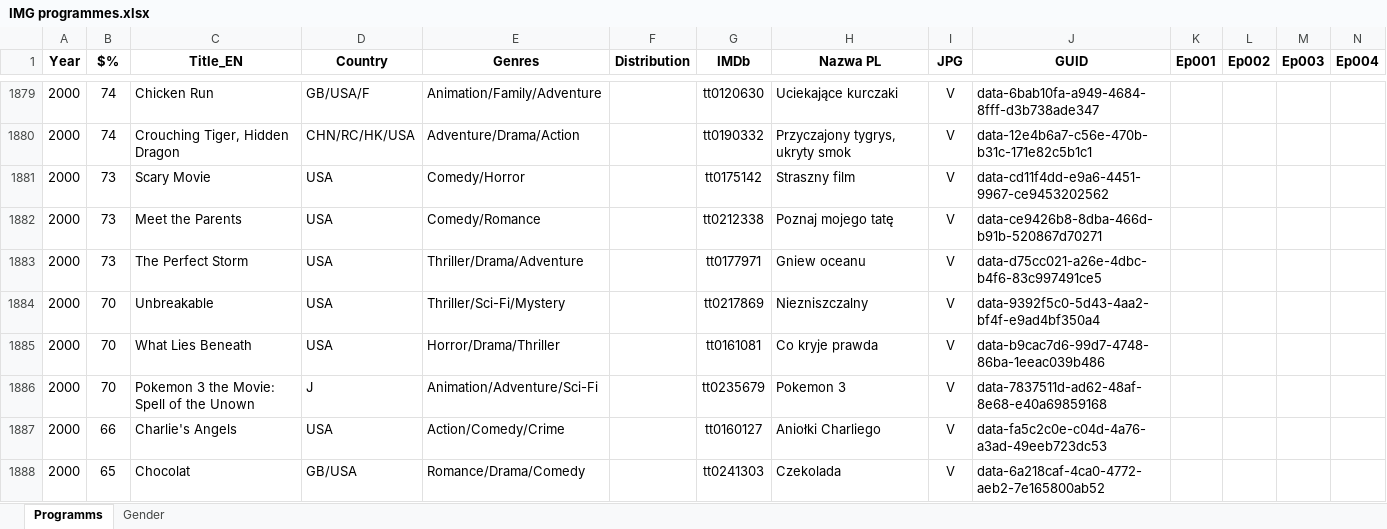
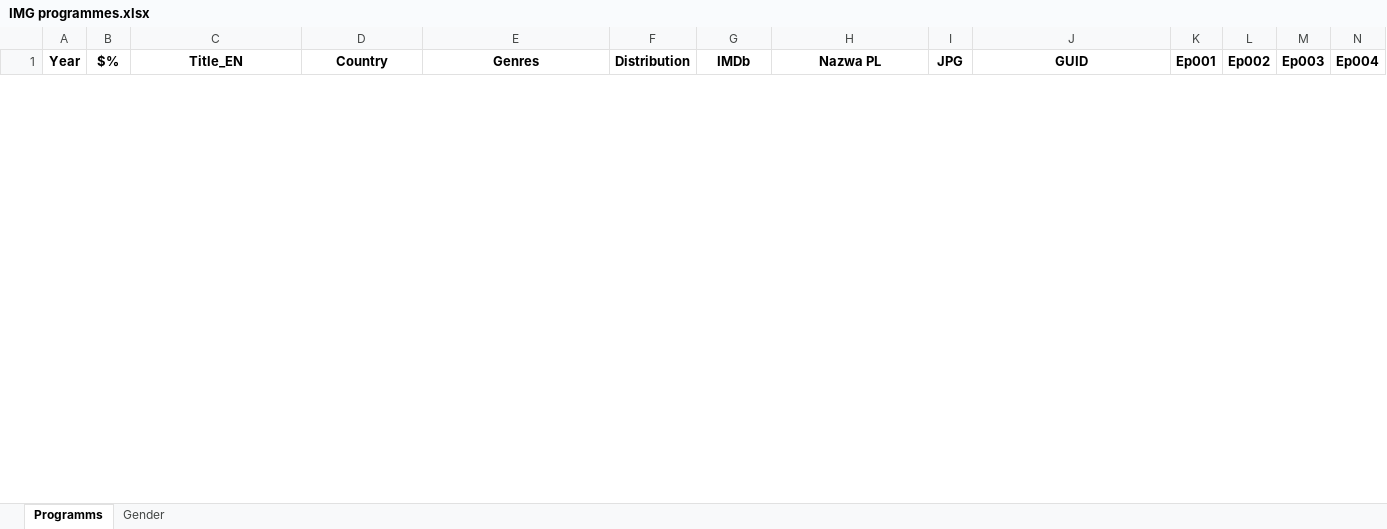
Before and after one commit to pauldim/MADTV, an Excel workbook: IMG programmes.xlsx, sheet Programms, drawn as a sheet; only a part is shown, gaps mark what is left out; values as stored, in another font and other column widths than the file's, no borders; removed rows and columns are numbered as before the commit, all else as after; rows hold the shown columns only; the diff covers the shown part only; the diff names each change by its address in the sheet, - before the commit and + after, or states it on an @@ line.

Commit message:
Update IMG programmes.xlsx

```diff
--- a/IMG programmes.xlsx (sheet Programms)
+++ b/IMG programmes.xlsx (sheet Programms)
@@ row 1879 hidden: 2000 | 74 | Chicken Run | GB/USA/F | Animation/Family/Adventure |  | tt0120630 | Uciekające kurczaki | V | data-6bab10fa-a949-4684-8fff-d3b738ade347 @@
@@ row 1880 hidden: 2000 | 74 | Crouching Tiger, Hidden Dragon | CHN/RC/HK/USA | Adventure/Drama/Action |  | tt0190332 | Przyczajony tygrys, ukryty smok | V | data-12e4b6a7-c56e-470b-b31c-171e82c5b1c1 @@
@@ row 1881 hidden: 2000 | 73 | Scary Movie | USA | Comedy/Horror |  | tt0175142 | Straszny film | V | data-cd11f4dd-e9a6-4451-9967-ce9453202562 @@
@@ row 1882 hidden: 2000 | 73 | Meet the Parents | USA | Comedy/Romance |  | tt0212338 | Poznaj mojego tatę | V | data-ce9426b8-8dba-466d-b91b-520867d70271 @@
@@ row 1883 hidden: 2000 | 73 | The Perfect Storm | USA | Thriller/Drama/Adventure |  | tt0177971 | Gniew oceanu | V | data-d75cc021-a26e-4dbc-b4f6-83c997491ce5 @@
@@ row 1884 hidden: 2000 | 70 | Unbreakable | USA | Thriller/Sci-Fi/Mystery |  | tt0217869 | Niezniszczalny | V | data-9392f5c0-5d43-4aa2-bf4f-e9ad4bf350a4 @@
@@ row 1885 hidden: 2000 | 70 | What Lies Beneath | USA | Horror/Drama/Thriller |  | tt0161081 | Co kryje prawda | V | data-b9cac7d6-99d7-4748-86ba-1eeac039b486 @@
@@ row 1886 hidden: 2000 | 70 | Pokemon 3 the Movie: Spell of the Unown | J | Animation/Adventure/Sci-Fi |  | tt0235679 | Pokemon 3 | V | data-7837511d-ad62-48af-8e68-e40a69859168 @@
@@ row 1887 hidden: 2000 | 66 | Charlie's Angels | USA | Action/Comedy/Crime |  | tt0160127 | Aniołki Charliego | V | data-fa5c2c0e-c04d-4a76-a3ad-49eeb723dc53 @@
@@ row 1888 hidden: 2000 | 65 | Chocolat | GB/USA | Romance/Drama/Comedy |  | tt0241303 | Czekolada | V | data-6a218caf-4ca0-4772-aeb2-7e165800ab52 @@
```
Also changed, not shown: 3 added rows and 60 hidden or unhidden rows elsewhere in this sheet.
